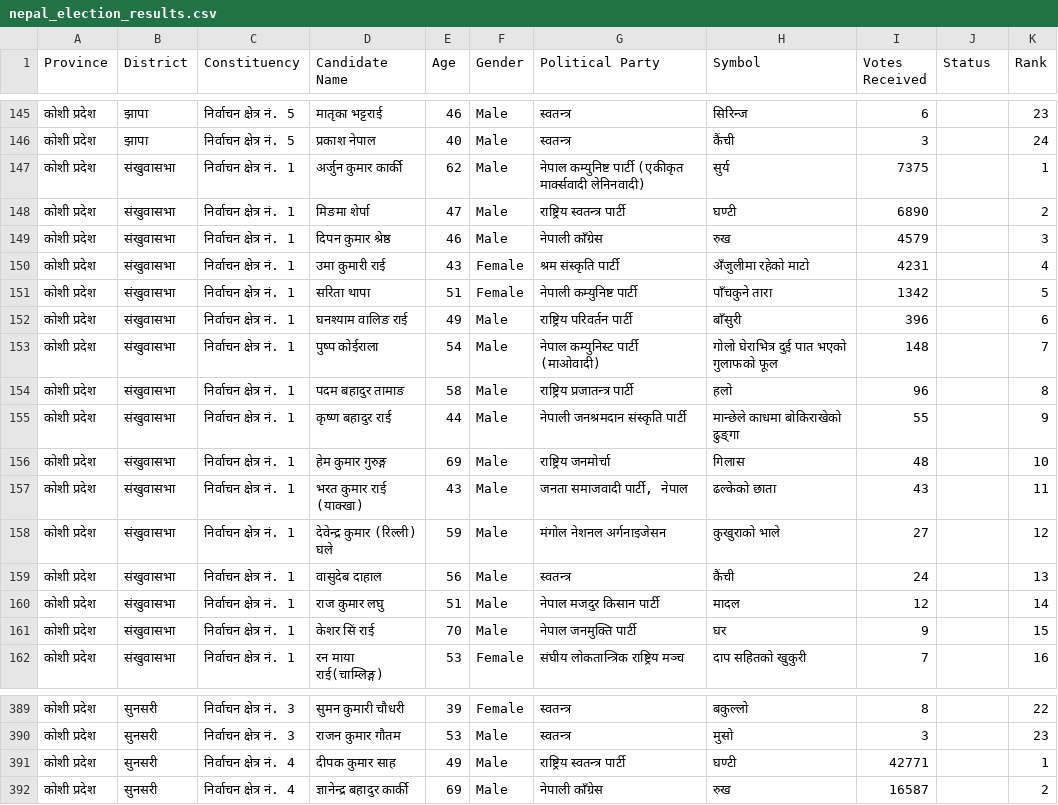
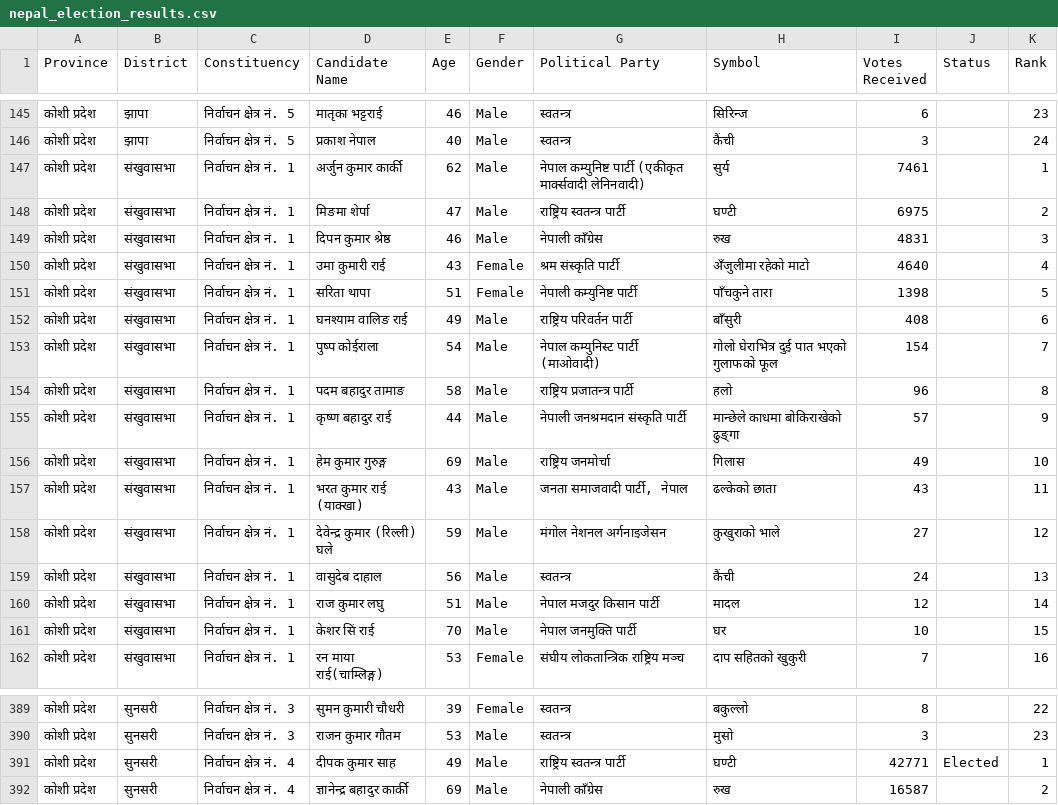
Before and after one commit to vbek/biography, a CSV file: election/nepal_election_results.csv, drawn as a sheet; only a part is shown, gaps mark what is left out.

```diff
--- a/election/nepal_election_results.csv
+++ b/election/nepal_election_results.csv
@@ -146,12 +146,12 @@
 कोशी प्रदेश,झापा,निर्वाचन क्षेत्र नं. 5,प्रकाश नेपाल,40,Male,स्वतन्त्र,कैंची,3,,24
-कोशी प्रदेश,संखुवासभा,निर्वाचन क्षेत्र नं. 1,अर्जुन कुमार कार्की,62,Male,नेपाल कम्युनिष्ट पार्टी (एकीकृत मार्क्सवादी लेनिनवादी),सुर्य,7375,,1
-कोशी प्रदेश,संखुवासभा,निर्वाचन क्षेत्र नं. 1,मिङमा शेर्पा,47,Male,राष्ट्रिय स्वतन्त्र पार्टी,घण्टी,6890,,2
-कोशी प्रदेश,संखुवासभा,निर्वाचन क्षेत्र नं. 1,दिपन कुमार श्रेष्ठ,46,Male,नेपाली काँग्रेस,रुख,4579,,3
-कोशी प्रदेश,संखुवासभा,निर्वाचन क्षेत्र नं. 1,उमा कुमारी राई,43,Female,श्रम संस्कृति पार्टी,अँजुलीमा रहेको माटो,4231,,4
-कोशी प्रदेश,संखुवासभा,निर्वाचन क्षेत्र नं. 1,सरिता थापा,51,Female,नेपाली कम्युनिष्ट पार्टी,पाँचकुने तारा,1342,,5
-कोशी प्रदेश,संखुवासभा,निर्वाचन क्षेत्र नं. 1,घनश्याम वालिङ राई,49,Male,राष्ट्रिय परिवर्तन पार्टी,बाँसुरी,396,,6
-कोशी प्रदेश,संखुवासभा,निर्वाचन क्षेत्र नं. 1,पुष्प कोईराला,54,Male,नेपाल कम्युनिस्ट पार्टी (माओवादी),गोलो घेराभित्र दुई पात भएको गुलाफको फूल,148,,7
+कोशी प्रदेश,संखुवासभा,निर्वाचन क्षेत्र नं. 1,अर्जुन कुमार कार्की,62,Male,नेपाल कम्युनिष्ट पार्टी (एकीकृत मार्क्सवादी लेनिनवादी),सुर्य,7461,,1
+कोशी प्रदेश,संखुवासभा,निर्वाचन क्षेत्र नं. 1,मिङमा शेर्पा,47,Male,राष्ट्रिय स्वतन्त्र पार्टी,घण्टी,6975,,2
+कोशी प्रदेश,संखुवासभा,निर्वाचन क्षेत्र नं. 1,दिपन कुमार श्रेष्ठ,46,Male,नेपाली काँग्रेस,रुख,4831,,3
+कोशी प्रदेश,संखुवासभा,निर्वाचन क्षेत्र नं. 1,उमा कुमारी राई,43,Female,श्रम संस्कृति पार्टी,अँजुलीमा रहेको माटो,4640,,4
+कोशी प्रदेश,संखुवासभा,निर्वाचन क्षेत्र नं. 1,सरिता थापा,51,Female,नेपाली कम्युनिष्ट पार्टी,पाँचकुने तारा,1398,,5
+कोशी प्रदेश,संखुवासभा,निर्वाचन क्षेत्र नं. 1,घनश्याम वालिङ राई,49,Male,राष्ट्रिय परिवर्तन पार्टी,बाँसुरी,408,,6
+कोशी प्रदेश,संखुवासभा,निर्वाचन क्षेत्र नं. 1,पुष्प कोईराला,54,Male,नेपाल कम्युनिस्ट पार्टी (माओवादी),गोलो घेराभित्र दुई पात भएको गुलाफको फूल,154,,7
 कोशी प्रदेश,संखुवासभा,निर्वाचन क्षेत्र नं. 1,पदम बहादुर तामाङ,58,Male,राष्ट्रिय प्रजातन्त्र पार्टी,हलो,96,,8
-कोशी प्रदेश,संखुवासभा,निर्वाचन क्षेत्र नं. 1,कृष्ण बहादुर राई,44,Male,नेपाली जनश्रमदान संस्कृति पार्टी,मान्छेले काधमा बोकिराखेको ढुङ्‌गा,55,,9
-कोशी प्रदेश,संखुवासभा,निर्वाचन क्षेत्र नं. 1,हेम कुमार गुरुङ्ग,69,Male,राष्ट्रिय जनमोर्चा,गिलास,48,,10
+कोशी प्रदेश,संखुवासभा,निर्वाचन क्षेत्र नं. 1,कृष्ण बहादुर राई,44,Male,नेपाली जनश्रमदान संस्कृति पार्टी,मान्छेले काधमा बोकिराखेको ढुङ्‌गा,57,,9
+कोशी प्रदेश,संखुवासभा,निर्वाचन क्षेत्र नं. 1,हेम कुमार गुरुङ्ग,69,Male,राष्ट्रिय जनमोर्चा,गिलास,49,,10
 कोशी प्रदेश,संखुवासभा,निर्वाचन क्षेत्र नं. 1,भरत कुमार राई (याक्खा),43,Male,"जनता समाजवादी पार्टी, नेपाल",ढल्केको छाता,43,,11
@@ -160,3 +160,3 @@
 कोशी प्रदेश,संखुवासभा,निर्वाचन क्षेत्र नं. 1,राज कुमार लघु,51,Male,नेपाल मजदुर किसान पार्टी,मादल,12,,14
-कोशी प्रदेश,संखुवासभा,निर्वाचन क्षेत्र नं. 1,केशर सिं राई,70,Male,नेपाल जनमुक्ति पार्टी,घर,9,,15
+कोशी प्रदेश,संखुवासभा,निर्वाचन क्षेत्र नं. 1,केशर सिं राई,70,Male,नेपाल जनमुक्ति पार्टी,घर,10,,15
 कोशी प्रदेश,संखुवासभा,निर्वाचन क्षेत्र नं. 1,रन माया राई(चाम्लिङ्ग),53,Female,संघीय लोकतान्त्रिक राष्ट्रिय मञ्च,दाप सहितको खुकुरी,7,,16
@@ -390,3 +390,3 @@
 कोशी प्रदेश,सुनसरी,निर्वाचन क्षेत्र नं. 3,राजन कुमार गौतम,53,Male,स्वतन्त्र,मुसो,3,,23
-कोशी प्रदेश,सुनसरी,निर्वाचन क्षेत्र नं. 4,दीपक कुमार साह,49,Male,राष्ट्रिय स्वतन्त्र पार्टी,घण्टी,42771,,1
+कोशी प्रदेश,सुनसरी,निर्वाचन क्षेत्र नं. 4,दीपक कुमार साह,49,Male,राष्ट्रिय स्वतन्त्र पार्टी,घण्टी,42771,Elected,1
 कोशी प्रदेश,सुनसरी,निर्वाचन क्षेत्र नं. 4,ज्ञानेन्द्र बहादुर कार्की,69,Male,नेपाली काँग्रेस,रुख,16587,,2
```
Also changed, not shown: election/nepal_pr_votes.csv.
